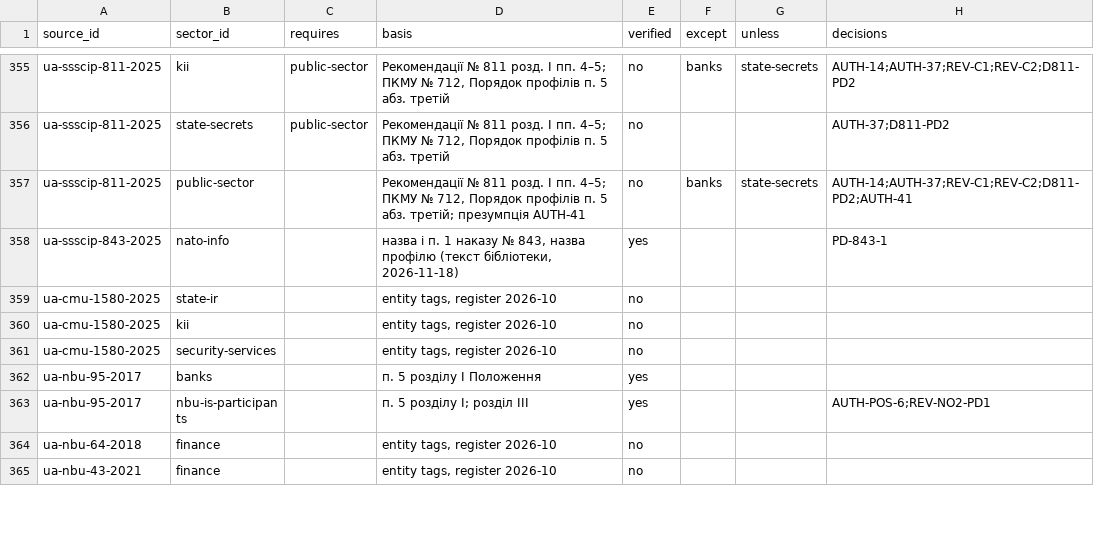
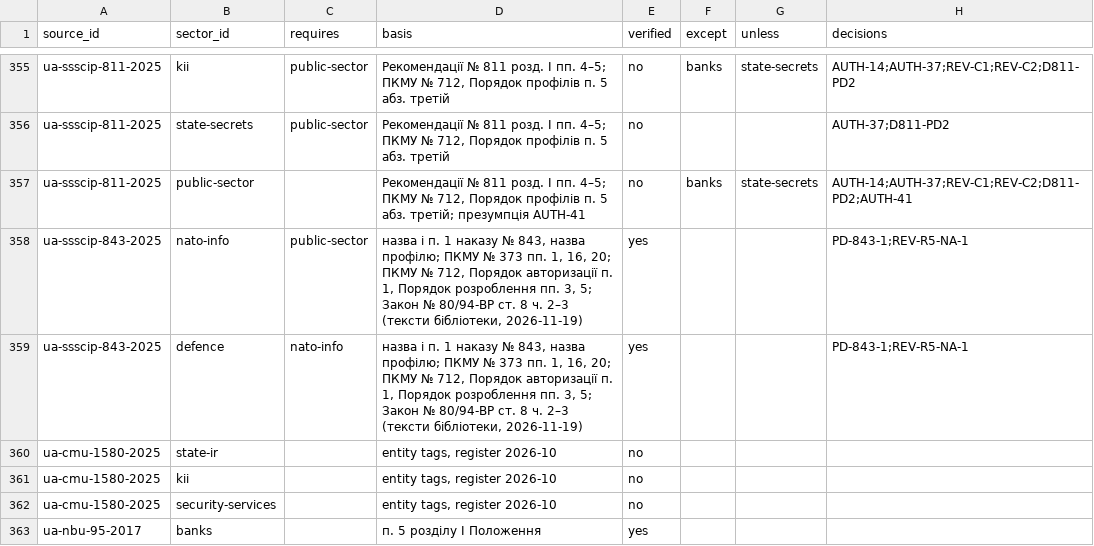
Before and after one commit to Ivan-Gokin/grc-foundation-ua, a CSV file: data/applicability.csv, drawn as a sheet; only a part is shown, gaps mark what is left out; the shorter side is filled out with more unchanged rows; the diff names each change by its address in the sheet, - before the commit and + after, or states it on an @@ line.

```diff
--- a/data/applicability.csv
+++ b/data/applicability.csv
-C358 (requires): (empty)
+C358 (requires): public-sector
-D358 (basis): …843, назва профілю (текст бібліотеки, 2026-11-18)
+D358 (basis): …843, назва профілю; ПКМУ № 373 пп. 1, 16, 20; ПКМУ № 712, Порядок авторизації п. 1, Порядок розроблення пп. 3, 5; Закон № 80/94-ВР ст. 8 ч. 2–3 (тексти бібліотеки, 2026-11-19)
-H358 (decisions): PD-843-1
+H358 (decisions): PD-843-1;REV-R5-NA-1
+row 359: ua-ssscip-843-2025 | defence | nato-info | назва і п. 1 наказу № 843, назва профілю; ПКМУ № 373 пп. 1, 16, 20; ПКМУ № 712, Порядок авторизації п. 1, Порядок розроблення пп. 3, 5; Закон № 80/94-ВР ст. 8 ч. 2–3 (тексти бібліотеки, 2026-11-19) | yes |  |  | PD-843-1;REV-R5-NA-1
```
Also changed, not shown: data/decisions.csv, data/sources.csv, 1 other file.
